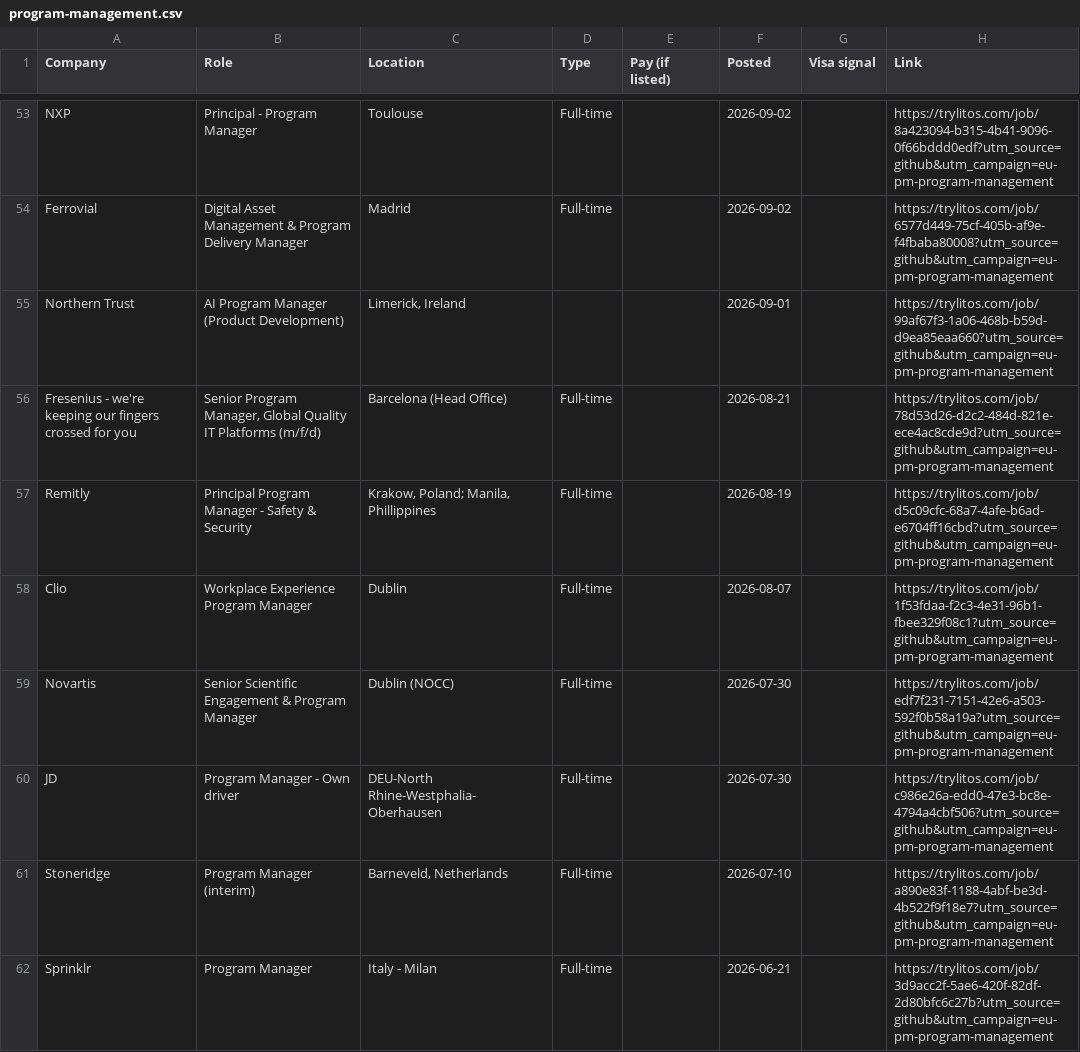
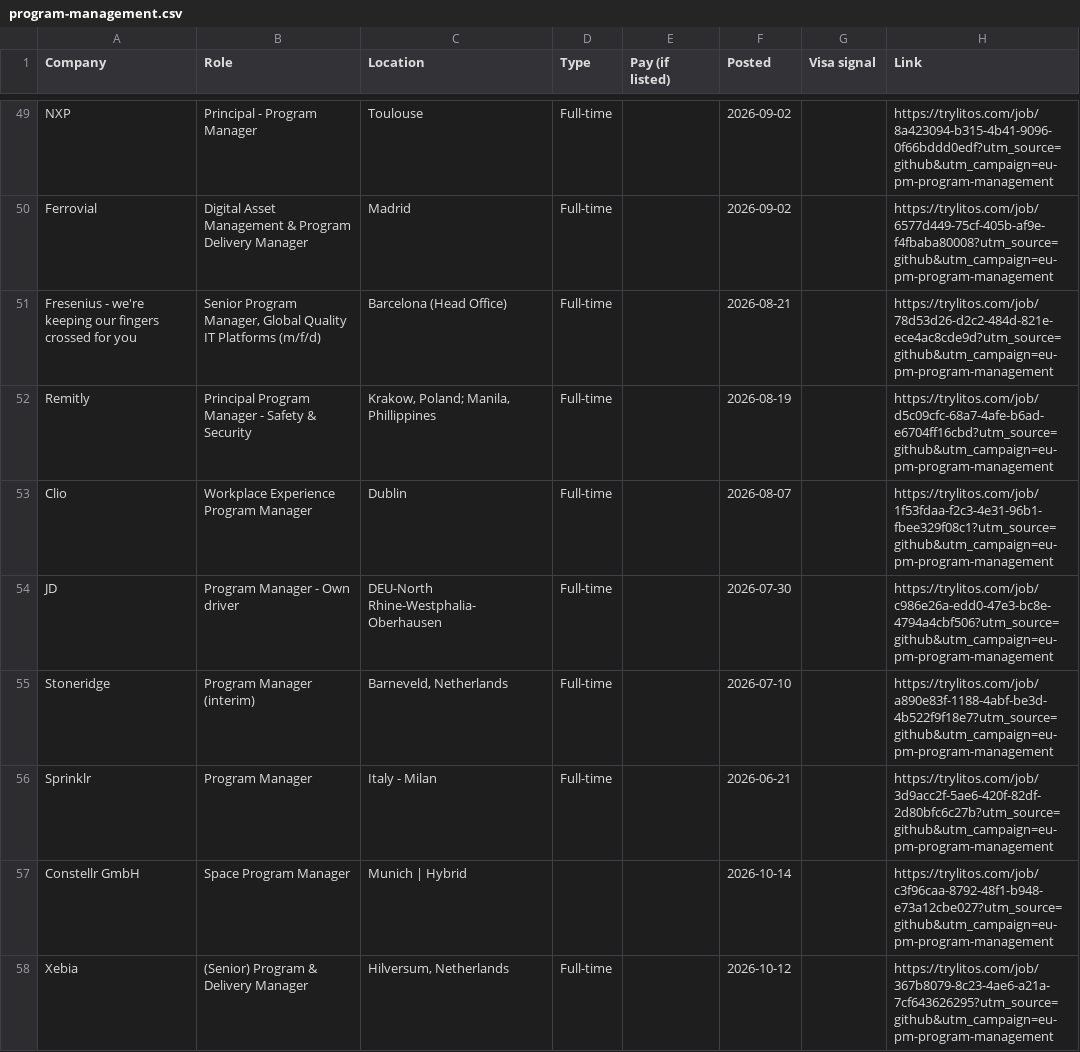
Before and after one commit to mehek-builds/EU-Project-Program-Management-Jobs, a CSV file: csv/program-management.csv, drawn as a sheet; only a part is shown, gaps mark what is left out; the shorter side is filled out with more unchanged rows; the diff covers the shown part only.

```diff
--- a/csv/program-management.csv
+++ b/csv/program-management.csv
@@ -54,3 +50,2 @@ NXP,Principal - Program Manager,Toulouse,Full-time,,2026-09-02,,https://trylitos
 Ferrovial,Digital Asset Management & Program Delivery Manager,Madrid,Full-time,,2026-09-02,,https://trylitos.com/job/6577d449-75cf-405b-af9e-f4fbaba80008?utm_source=github&utm_campaign=eu-pm-program-management
-Northern Trust,AI Program Manager (Product Development),"Limerick, Ireland",,,2026-09-01,,https://trylitos.com/job/99af67f3-1a06-468b-b59d-d9ea85eaa660?utm_source=github&utm_campaign=eu-pm-program-management
 Fresenius - we're keeping our fingers crossed for you,"Senior Program Manager, Global Quality IT Platforms (m/f/d)",Barcelona (Head Office),Full-time,,2026-08-21,,https://trylitos.com/job/78d53d26-d2c2-484d-821e-ece4ac8cde9d?utm_source=github&utm_campaign=eu-pm-program-management
@@ -58,3 +53,2 @@ Remitly,Principal Program Manager - Safety & Security,"Krakow, Poland; Manila, P
 Clio,Workplace Experience Program Manager,Dublin,Full-time,,2026-08-07,,https://trylitos.com/job/1f53fdaa-f2c3-4e31-96b1-fbee329f08c1?utm_source=github&utm_campaign=eu-pm-program-management
-Novartis,Senior Scientific Engagement & Program Manager,Dublin (NOCC),Full-time,,2026-07-30,,https://trylitos.com/job/edf7f231-7151-42e6-a503-592f0b58a19a?utm_source=github&utm_campaign=eu-pm-program-management
 JD,Program Manager - Own driver,DEU-North Rhine-Westphalia-Oberhausen,Full-time,,2026-07-30,,https://trylitos.com/job/c986e26a-edd0-47e3-bc8e-4794a4cbf506?utm_source=github&utm_campaign=eu-pm-program-management
```
Also changed, not shown: 10 added rows and 20 removed rows elsewhere in this file, 7 other files.
